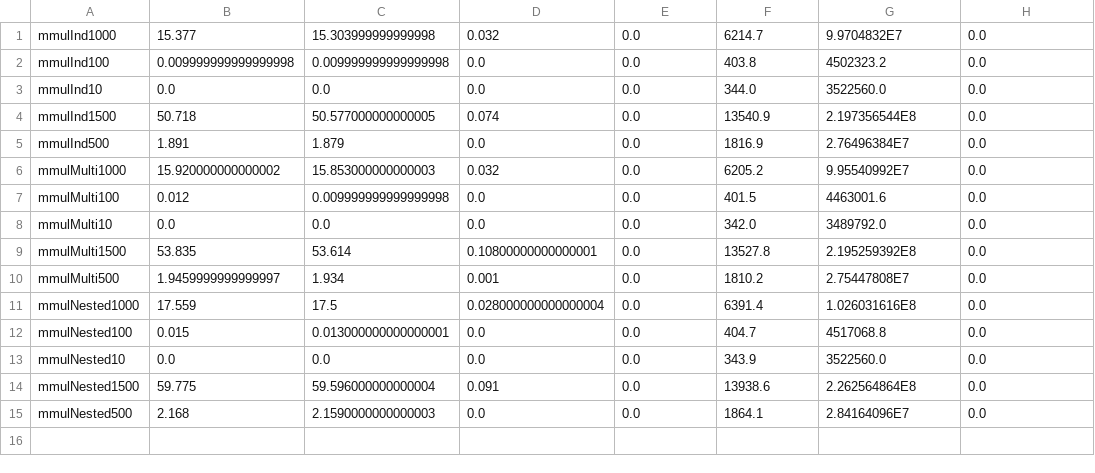
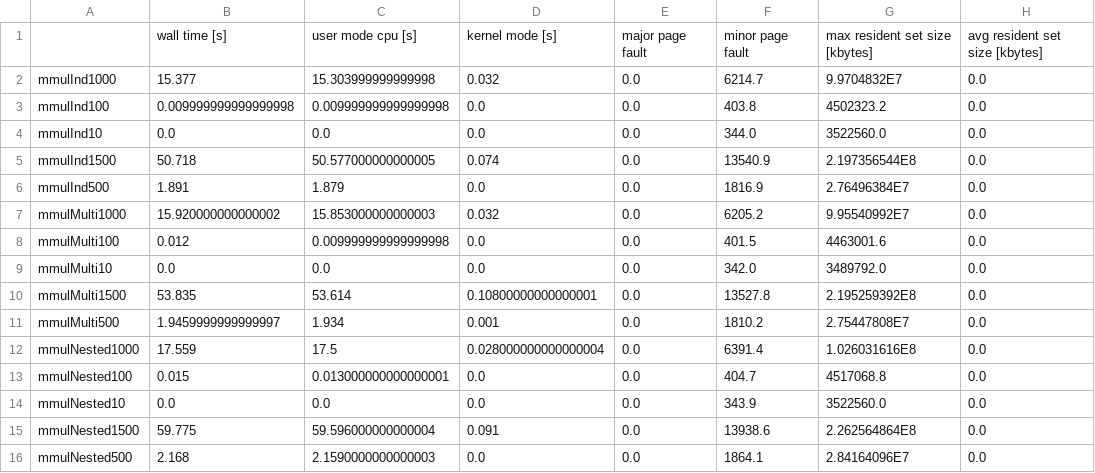
Before and after one commit to csaq6030/ParSys_LP, a CSV file: exercise02/Solution/part 1/csv/AvgResultsSorted.csv, drawn as a sheet; the diff names each change by its address in the sheet, - before the commit and + after, or states it on an @@ line.

```diff
--- a/exercise02/Solution/part 1/csv/AvgResultsSorted.csv
+++ b/exercise02/Solution/part 1/csv/AvgResultsSorted.csv
+row 1:  | wall time [s] | user mode cpu [s] | kernel mode [s] | major page fault | minor page fault | max resident set size [kbytes] | avg resident set size [kbytes]
```
Also changed, not shown: exercise02/Solution/part 1/csv/avgResults.csv, exercise02/Solution/part 1/csv/stdDevResults.csv, 9 other files.
